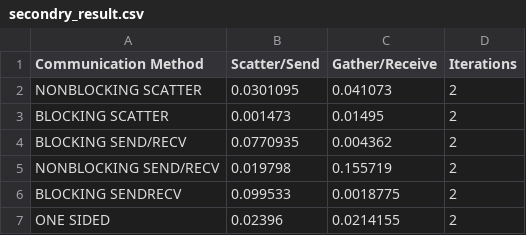
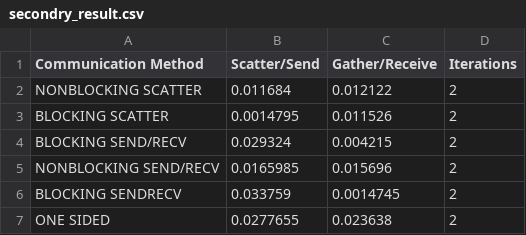
Before and after one commit to Abeer-Alsafran-ku/AbeerAtCERN, a CSV file: OOP/secondry_result.csv, drawn as a sheet; the diff names each change by its address in the sheet, - before the commit and + after, or states it on an @@ line.

Commit message:
//Abeer results

```diff
--- a/OOP/secondry_result.csv
+++ b/OOP/secondry_result.csv
-B2 (Scatter/Send): 0.0301095
+B2 (Scatter/Send): 0.011684
-C2 (Gather/Receive): 0.041073
+C2 (Gather/Receive): 0.012122
-B3 (Scatter/Send): 0.001473
+B3 (Scatter/Send): 0.0014795
-C3 (Gather/Receive): 0.01495
+C3 (Gather/Receive): 0.011526
-B4 (Scatter/Send): 0.0770935
+B4 (Scatter/Send): 0.029324
-C4 (Gather/Receive): 0.004362
+C4 (Gather/Receive): 0.004215
-B5 (Scatter/Send): 0.019798
+B5 (Scatter/Send): 0.0165985
-C5 (Gather/Receive): 0.155719
+C5 (Gather/Receive): 0.015696
-B6 (Scatter/Send): 0.099533
+B6 (Scatter/Send): 0.033759
-C6 (Gather/Receive): 0.0018775
+C6 (Gather/Receive): 0.0014745
-B7 (Scatter/Send): 0.02396
+B7 (Scatter/Send): 0.0277655
-C7 (Gather/Receive): 0.0214155
+C7 (Gather/Receive): 0.023638
```
Also changed, not shown: 6 other files.
